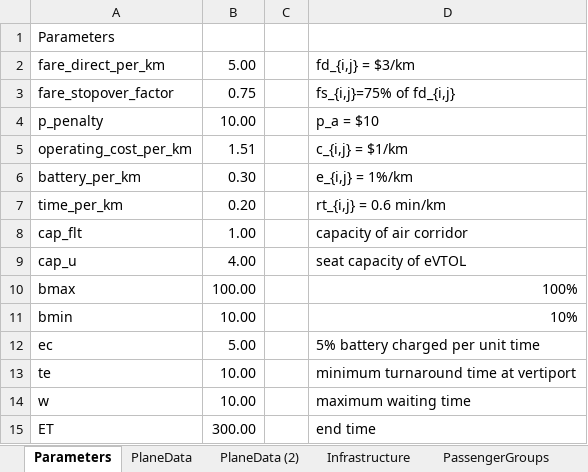
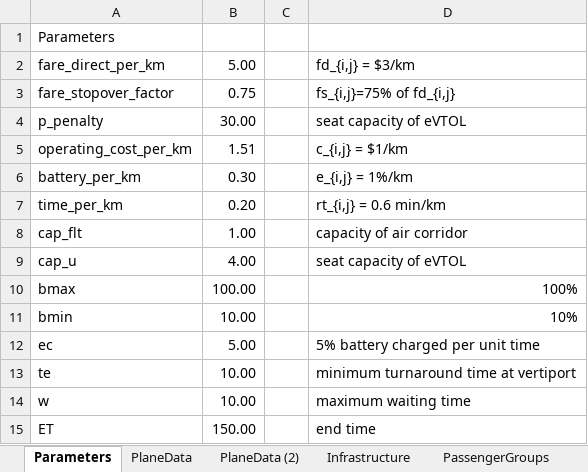
Before and after one commit to JonasHansenDTU/Master-Thesis-eVTOL, an Excel workbook: HanSong_Model/inputData.xlsx, sheet Parameters, drawn as a sheet; values as stored, in another font and other column widths than the file's, no borders; the diff names each change by its address in the sheet, - before the commit and + after, or states it on an @@ line.

```diff
--- a/HanSong_Model/inputData.xlsx (sheet Parameters)
+++ b/HanSong_Model/inputData.xlsx (sheet Parameters)
-B4: 10.00
+B4: 30.00
-D4: p_a = $10
+D4: seat capacity of eVTOL
-B15: 300.00
+B15: 150.00
```
Also changed, not shown: sheet PassengerGroups (4), sheet PlaneData (2), sheet PassengerGroups, 2 other files.
